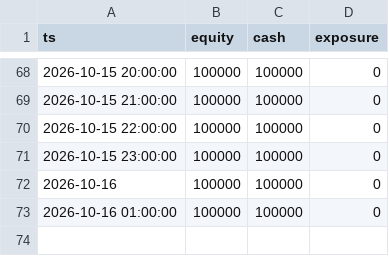
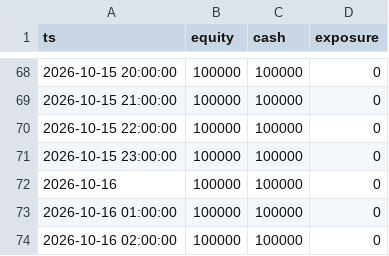
Before and after one commit to syvashenkobohdan12-ctrl/futures-paper-bot, a CSV file: paper_equity.csv, drawn as a sheet; only a part is shown, gaps mark what is left out.

Commit message:
paper bot run 2026-10-16T03:26Z

```diff
--- a/paper_equity.csv
+++ b/paper_equity.csv
@@ -73 +73,2 @@ ts,equity,cash,exposure
 2026-10-16 01:00:00,100000,100000,0
+2026-10-16 02:00:00,100000,100000,0
```
Also changed, not shown: 5 other files.
